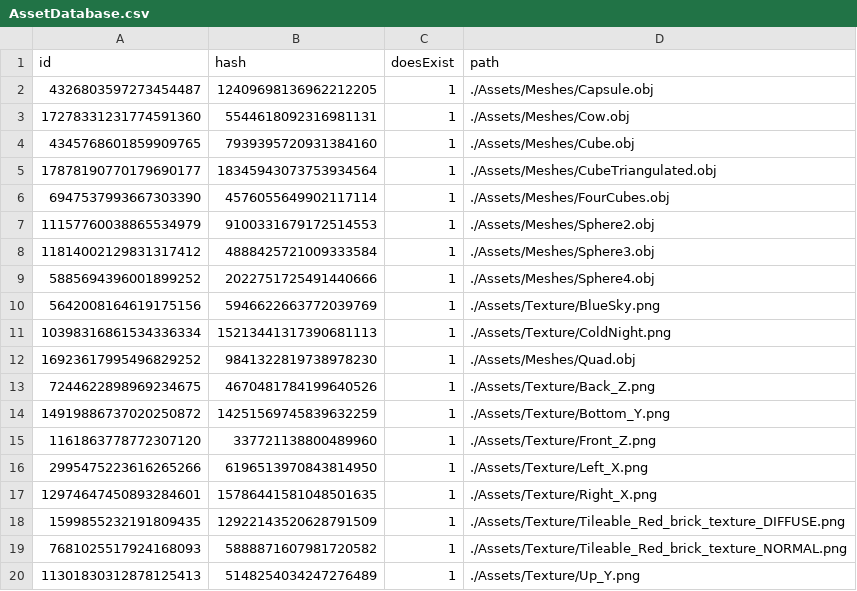
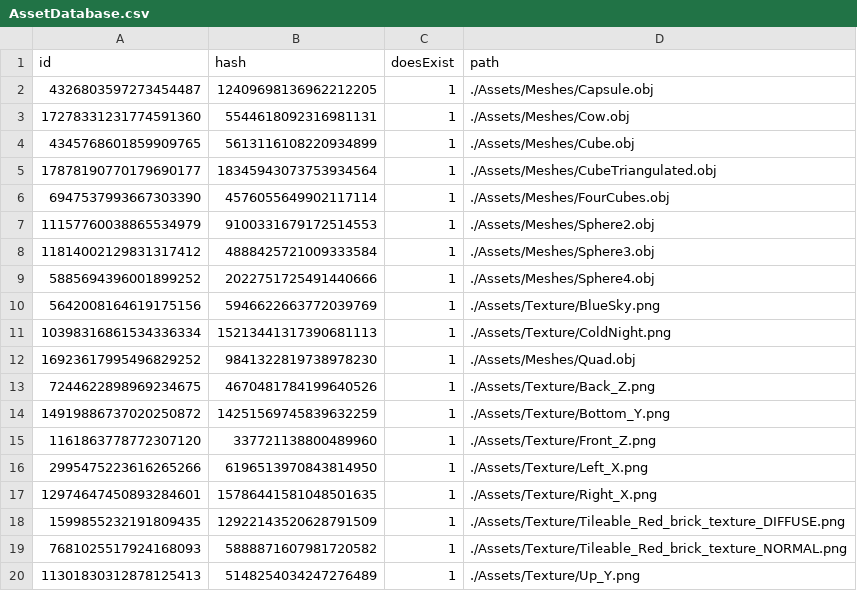
Before and after one commit to kablouser/PlatinumEngine, a CSV file: Assets/AssetDatabase.csv, drawn as a sheet.

```diff
--- a/Assets/AssetDatabase.csv
+++ b/Assets/AssetDatabase.csv
@@ -3,3 +3,3 @@ id, hash, doesExist, path
 17278331231774591360,5544618092316981131,1,./Assets/Meshes/Cow.obj
-4345768601859909765,7939395720931384160,1,./Assets/Meshes/Cube.obj
+4345768601859909765,5613116108220934899,1,./Assets/Meshes/Cube.obj
 17878190770179690177,18345943073753934564,1,./Assets/Meshes/CubeTriangulated.obj
```
Also changed, not shown: 8 other files.
